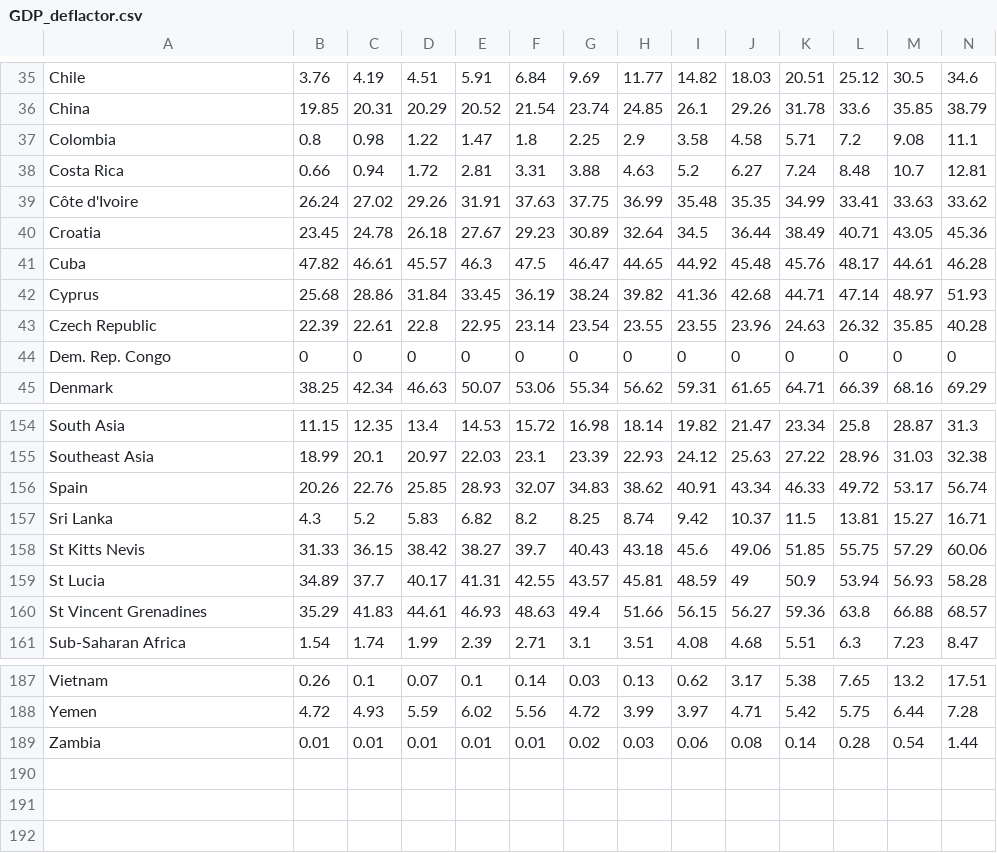
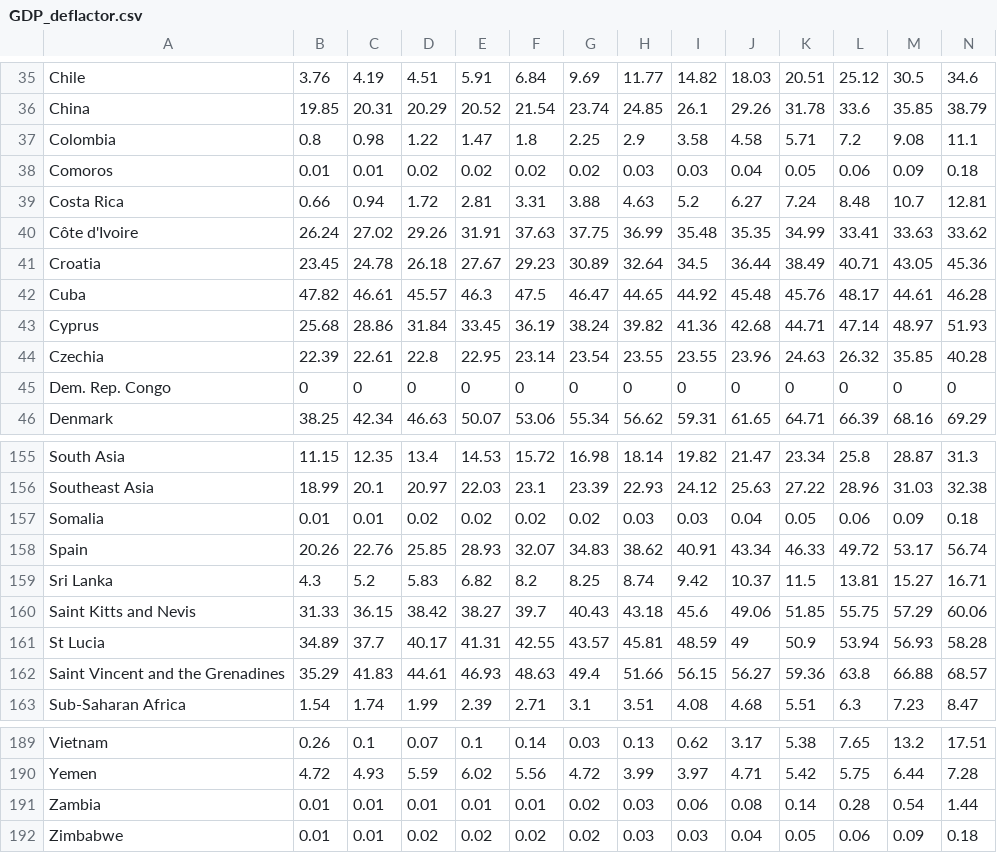
Before and after one commit to chrimerss/GlobalFloodDatabase, a CSV file: GDP_deflactor.csv, drawn as a sheet; only a part is shown, gaps mark what is left out; addresses are those after the commit; rows hold the shown columns only; the diff names each change by its address in the sheet, - before the commit and + after, or states it on an @@ line.

Commit message:
Add files via upload

```diff
--- a/GDP_deflactor.csv
+++ b/GDP_deflactor.csv
+row 38: Comoros | 0.01 | 0.01 | 0.02 | 0.02 | 0.02 | 0.02 | 0.03 | 0.03 | 0.04 | 0.05 | 0.06 | 0.09 | 0.18
-A44: Czech Republic
+A44: Czechia
+row 157: Somalia | 0.01 | 0.01 | 0.02 | 0.02 | 0.02 | 0.02 | 0.03 | 0.03 | 0.04 | 0.05 | 0.06 | 0.09 | 0.18
-A160: St Kitts Nevis
+A160: Saint Kitts and Nevis
-A162: St Vincent Grenadines
+A162: Saint Vincent and the Grenadines
+row 192: Zimbabwe | 0.01 | 0.01 | 0.02 | 0.02 | 0.02 | 0.02 | 0.03 | 0.03 | 0.04 | 0.05 | 0.06 | 0.09 | 0.18
```
